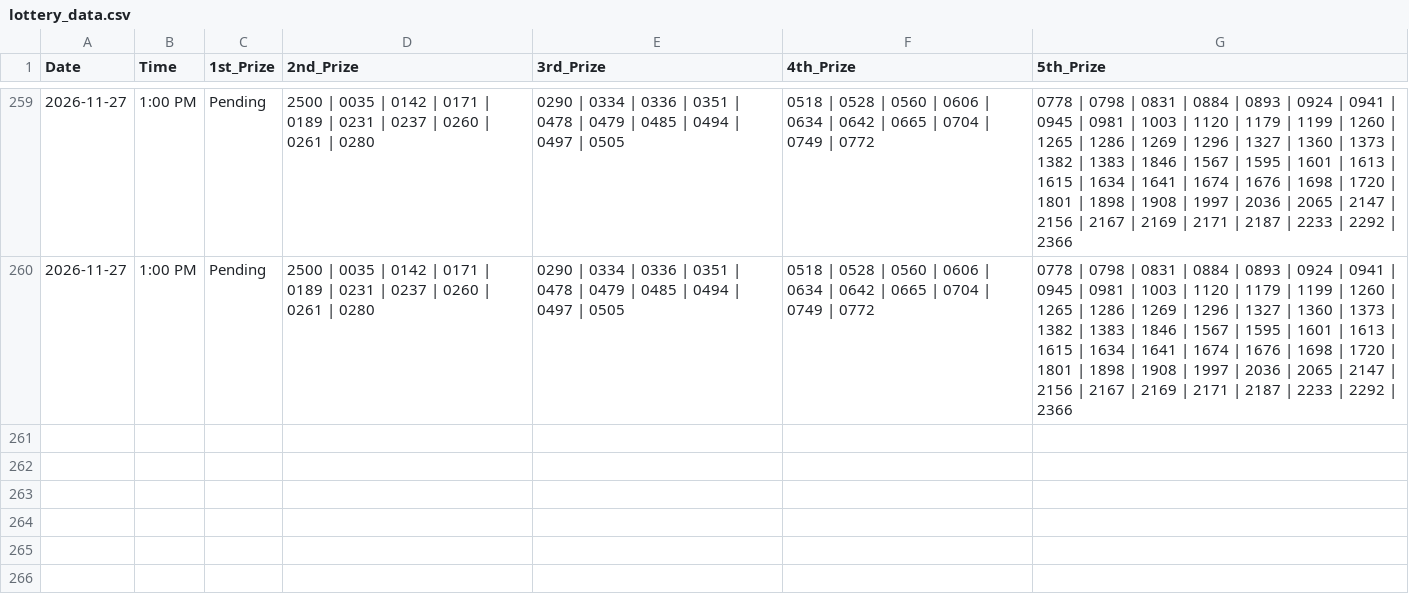
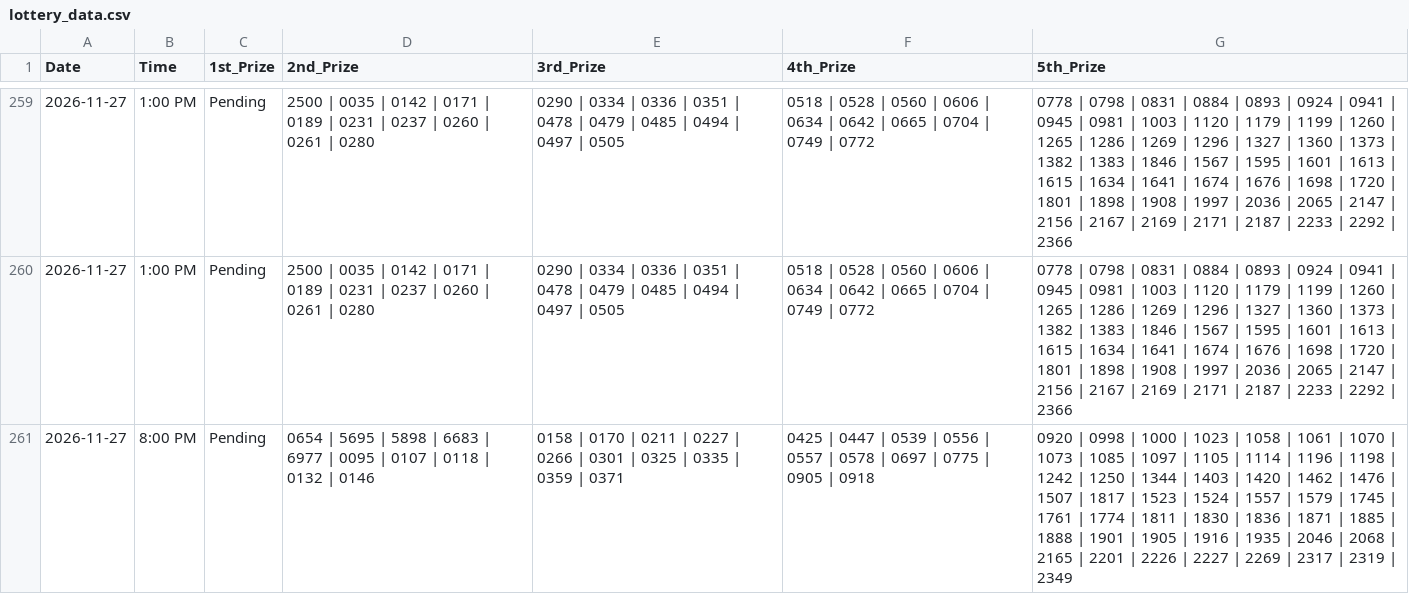
Before and after one commit to 2012akashkanak-source/Lottery-Auto-Updater, a CSV file: lottery_data.csv, drawn as a sheet; only a part is shown, gaps mark what is left out; the diff names each change by its address in the sheet, - before the commit and + after, or states it on an @@ line.

```diff
--- a/lottery_data.csv
+++ b/lottery_data.csv
+row 261: 2026-11-27 | 8:00 PM | Pending | 0654 | 5695 | 5898 | 6683 | 6977 | 0095 | 0107 | 0118 | 0132 | 0146 | 0158 | 0170 | 0211 | 0227 | 0266 | 0301 | 0325 | 0335 | 0359 | 0371 | 0425 | 0447 | 0539 | 0556 | 0557 | 0578 | 0697 | 0775 | 0905 | 0918 | 0920 | 0998 | 1000 | 1023 | 1058 | 1061 | 1070 | 1073 | 1085 | 1097 | 1105 | 1114 | 1196 | 1198 | 1242 | 1250 | 1344 | 1403 | 1420 | 1462 | 1476 | 1507 | 1817 | 1523 | 1524 | 1557 | 1579 | 1745 | 1761 | 1774 | 1811 | 1830 | 1836 | 1871 | 1885 | 1888 | 1901 | 1905 | 1916 | 1935 | 2046 | 2068 | 2165 | 2201 | 2226 | 2227 | 2269 | 2317 | 2319 | 2349
```
